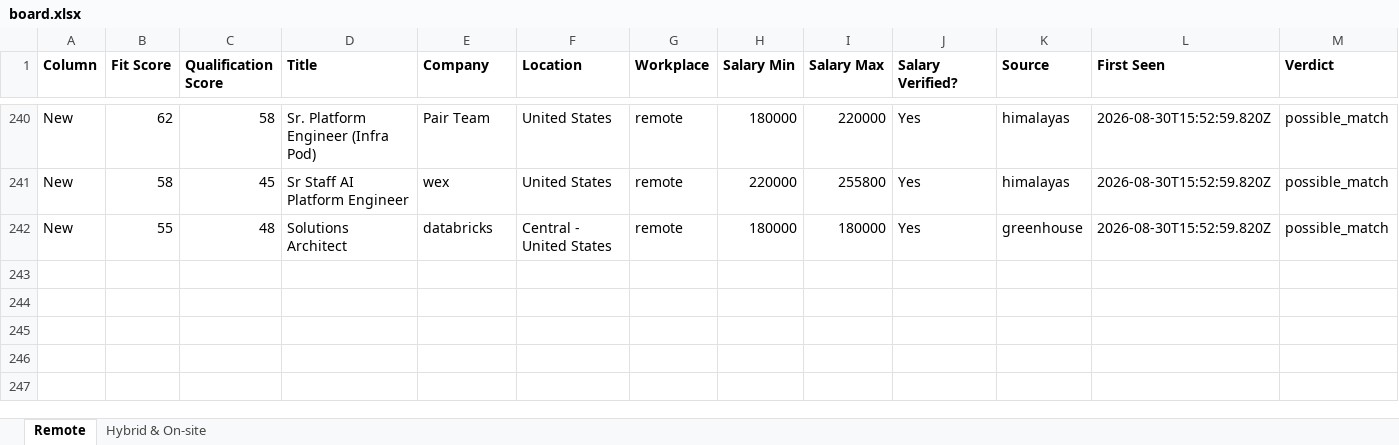
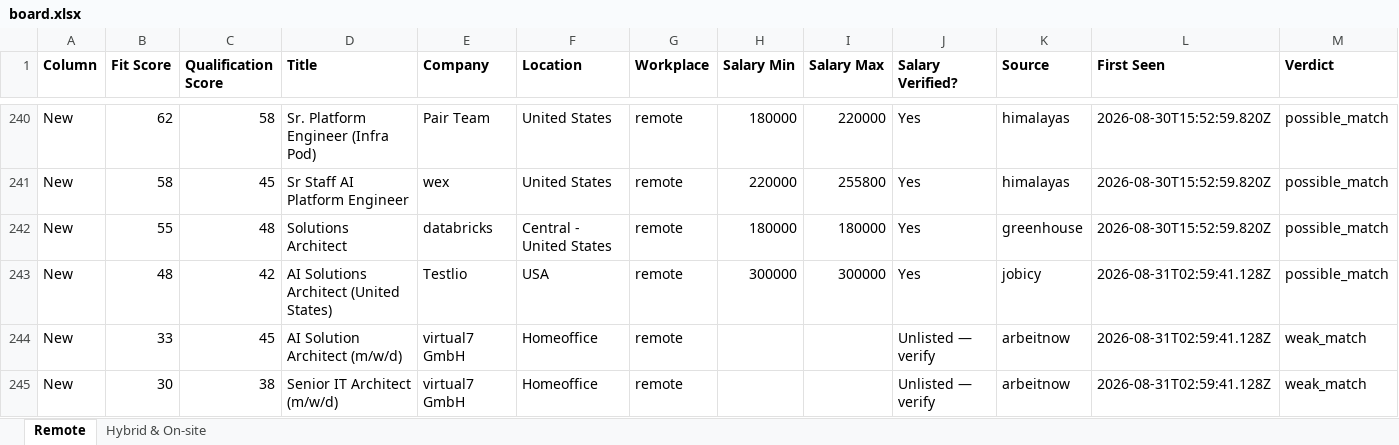
Before and after one commit to naijadamus/goodfela.com, an Excel workbook: hunt/board.xlsx, sheet Remote, drawn as a sheet; only a part is shown, gaps mark what is left out; values as stored, in another font and other column widths than the file's, no borders; rows hold the shown columns only; the diff names each change by its address in the sheet, - before the commit and + after, or states it on an @@ line.

```diff
--- a/hunt/board.xlsx (sheet Remote)
+++ b/hunt/board.xlsx (sheet Remote)
+row 243: New | 48 | 42 | AI Solutions Architect (United States) | Testlio | USA | remote | 300000 | 300000 | Yes | jobicy | 2026-08-31T02:59:41.128Z | possible_match
+row 244: New | 33 | 45 | AI Solution Architect (m/w/d) | virtual7 GmbH | Homeoffice | remote |  |  | Unlisted — verify | arbeitnow | 2026-08-31T02:59:41.128Z | weak_match
+row 245: New | 30 | 38 | Senior IT Architect (m/w/d) | virtual7 GmbH | Homeoffice | remote |  |  | Unlisted — verify | arbeitnow | 2026-08-31T02:59:41.128Z | weak_match
```
Also changed, not shown: sheet Hybrid & On-site, 1 other file.
